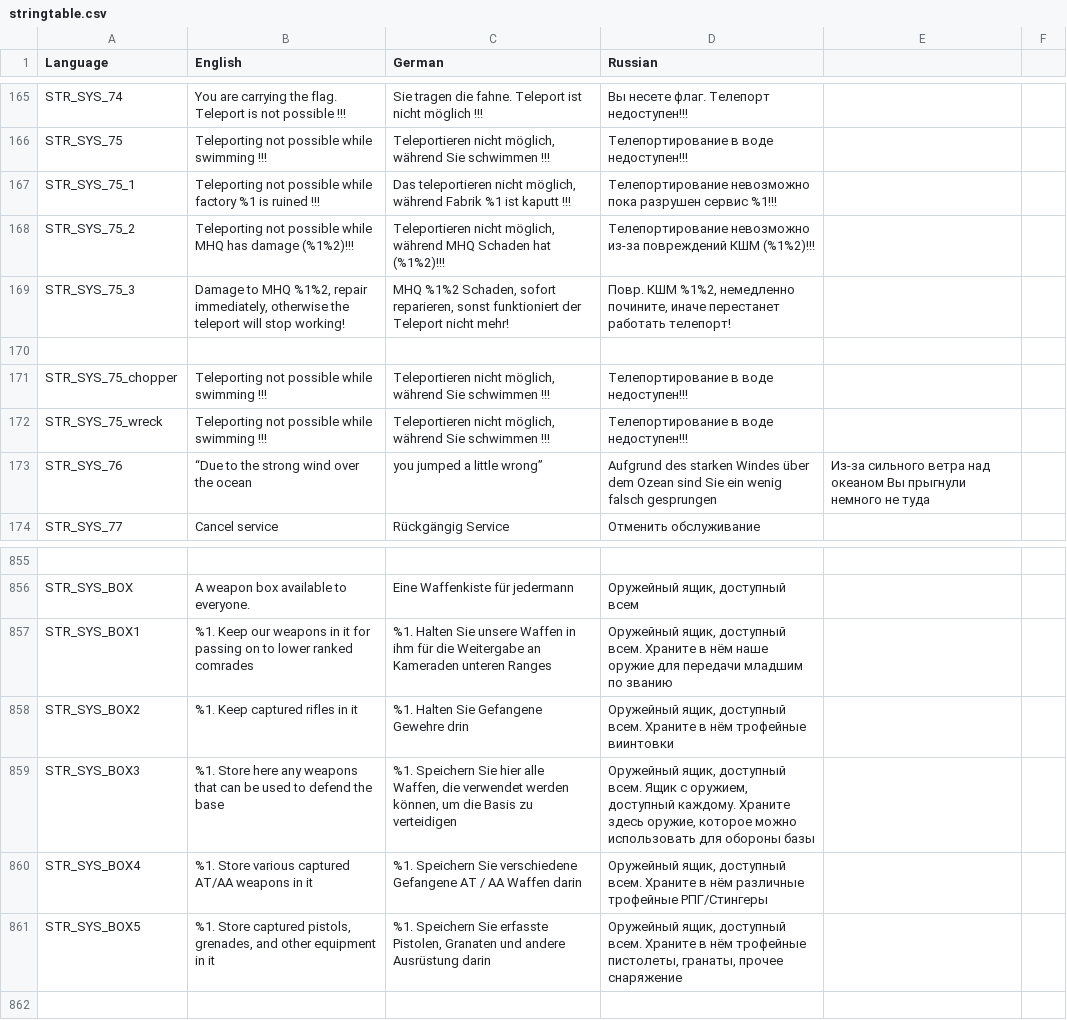
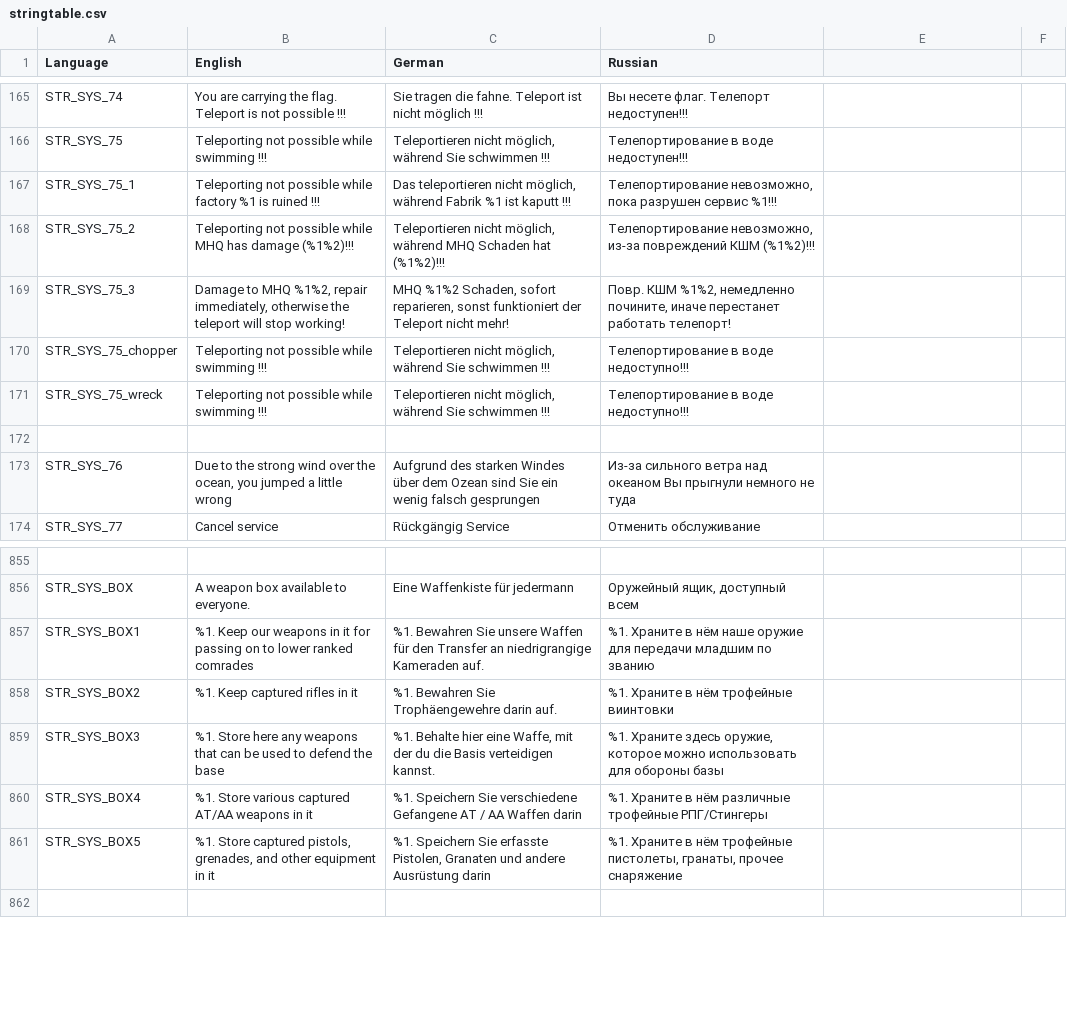
Before and after one commit to sygsky/Domination-for-Red-Engineers-server, a CSV file: stringtable.csv, drawn as a sheet; only a part is shown, gaps mark what is left out; removed rows and columns are numbered as before the commit, all else as after; the diff names each change by its address in the sheet, - before the commit and + after, or states it on an @@ line.

```diff
--- a/stringtable.csv
+++ b/stringtable.csv
-D167 (Russian): Телепортирование невозможно пока разрушен…
+D167 (Russian): Телепортирование невозможно, пока разрушен…
-D168 (Russian): Телепортирование невозможно из-за повреждений…
+D168 (Russian): Телепортирование невозможно, из-за повреждений…
+row 170: STR_SYS_75_chopper | Teleporting not possible while swimming !!! | Teleportieren nicht möglich, während Sie schwimmen !!! | Телепортирование в воде недоступно!!!
+row 171: STR_SYS_75_wreck | Teleporting not possible while swimming !!! | Teleportieren nicht möglich, während Sie schwimmen !!! | Телепортирование в воде недоступно!!!
-row 171: STR_SYS_75_chopper | Teleporting not possible while swimming !!! | Teleportieren nicht möglich, während Sie schwimmen !!! | Телепортирование в воде недоступен!!!
-row 172: STR_SYS_75_wreck | Teleporting not possible while swimming !!! | Teleportieren nicht möglich, während Sie schwimmen !!! | Телепортирование в воде недоступен!!!
-B173 (English): “Due to the strong wind over the ocean
+B173 (English): Due to the strong wind over the ocean, you jumped a little wrong
-C173 (German): you jumped a little wrong”
+C173 (German): Aufgrund des starken Windes über dem Ozean sind Sie ein wenig falsch gesprungen
-D173 (Russian): Aufgrund des starken Windes über dem Ozean sind Sie ein wenig falsch gesprungen
+D173 (Russian): Из-за сильного ветра над океаном Вы прыгнули немного не туда
-E173: Из-за сильного ветра над океаном Вы прыгнули немного не туда
+E173: (empty)
-C857 (German): %1. Halten Sie unsere Waffen in ihm für die Weitergabe an Kameraden unteren Ranges
+C857 (German): %1. Bewahren Sie unsere Waffen für den Transfer an niedrigrangige Kameraden auf.
-D857 (Russian): Оружейный ящик, доступный всем. Храните в…
+D857 (Russian): %1. Храните в…
-C858 (German): %1. Halten Sie Gefangene Gewehre drin
+C858 (German): %1. Bewahren Sie Trophäengewehre darin auf.
-D858 (Russian): Оружейный ящик, доступный всем. Храните в…
+D858 (Russian): %1. Храните в…
-C859 (German): %1. Speichern Sie hier alle Waffen, die verwendet werden können, um die Basis zu verteidigen
+C859 (German): %1. Behalte hier eine Waffe, mit der du die Basis verteidigen kannst.
-D859 (Russian): Оружейный ящик, доступный всем. Ящик с оружием, доступный каждому. Храните здесь…
+D859 (Russian): %1. Храните здесь…
-D860 (Russian): Оружейный ящик, доступный всем. Храните в…
+D860 (Russian): %1. Храните в…
-D861 (Russian): Оружейный ящик, доступный всем. Храните в…
+D861 (Russian): %1. Храните в…
```
Also changed, not shown: 1 other file.
